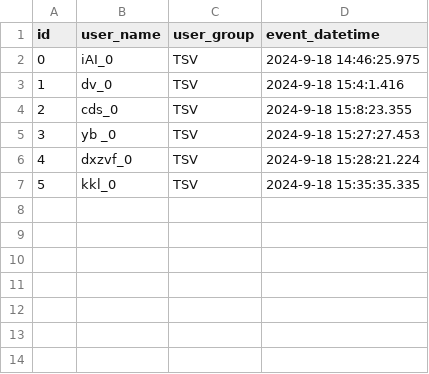
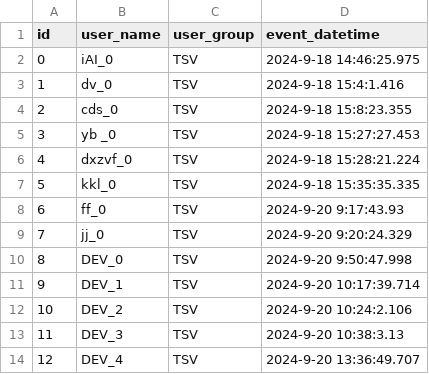
Before and after one commit to raul284/PHD-ADARVE, a CSV file: RadiationRoom/Unreal/Saved/database/users.csv, drawn as a sheet.

```diff
--- a/RadiationRoom/Unreal/Saved/database/users.csv
+++ b/RadiationRoom/Unreal/Saved/database/users.csv
@@ -7 +7,8 @@ id,user_name,user_group,event_datetime
 5,"kkl_0","TSV","2024-9-18 15:35:35.335"
+6,"ff_0","TSV","2024-9-20 9:17:43.93"
+7,"jj_0","TSV","2024-9-20 9:20:24.329"
+8,"DEV_0","TSV","2024-9-20 9:50:47.998"
+9,"DEV_1","TSV","2024-9-20 10:17:39.714"
+10,"DEV_2","TSV","2024-9-20 10:24:2.106"
+11,"DEV_3","TSV","2024-9-20 10:38:3.13"
+12,"DEV_4","TSV","2024-9-20 13:36:49.707"
```
Also changed, not shown: 15 other files.
